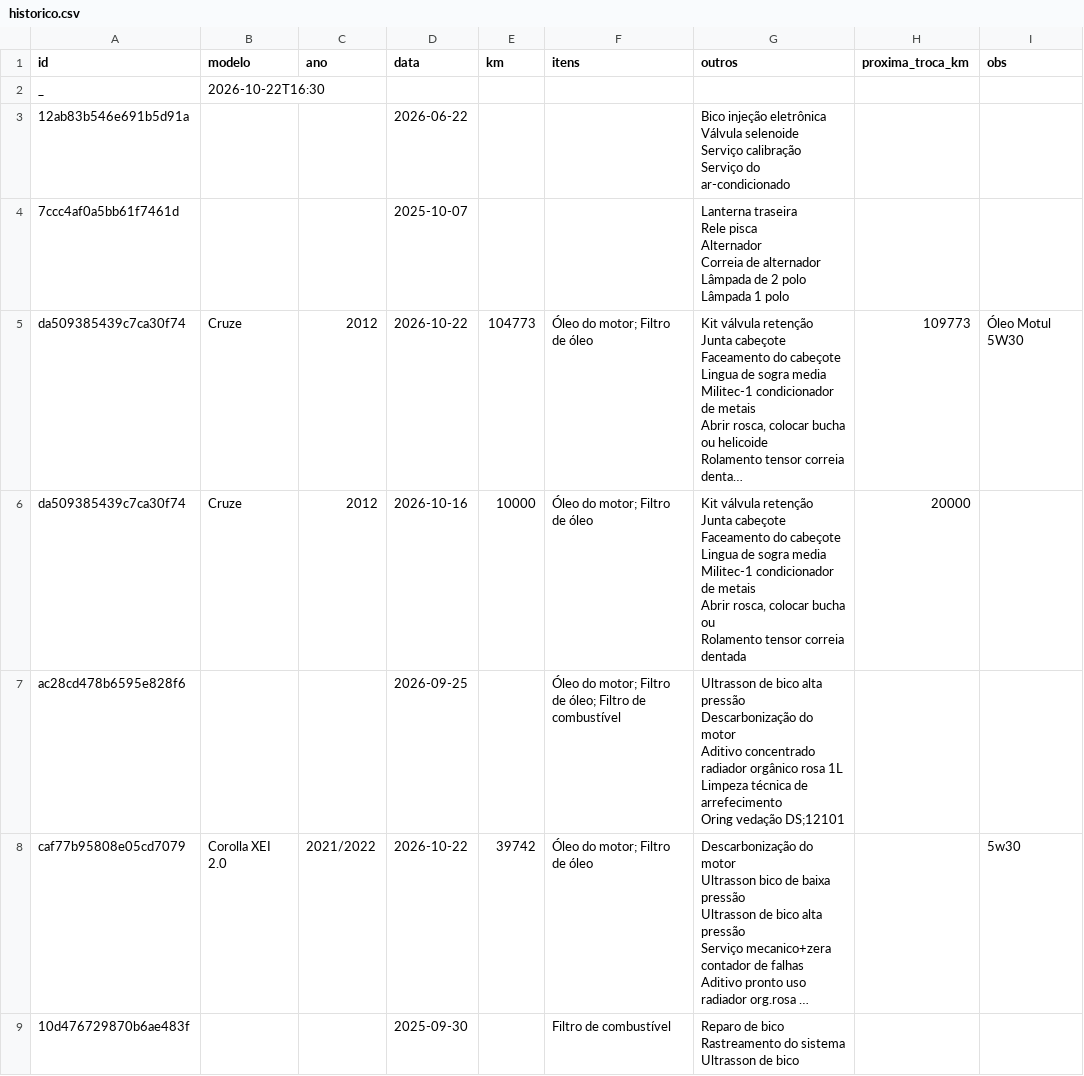
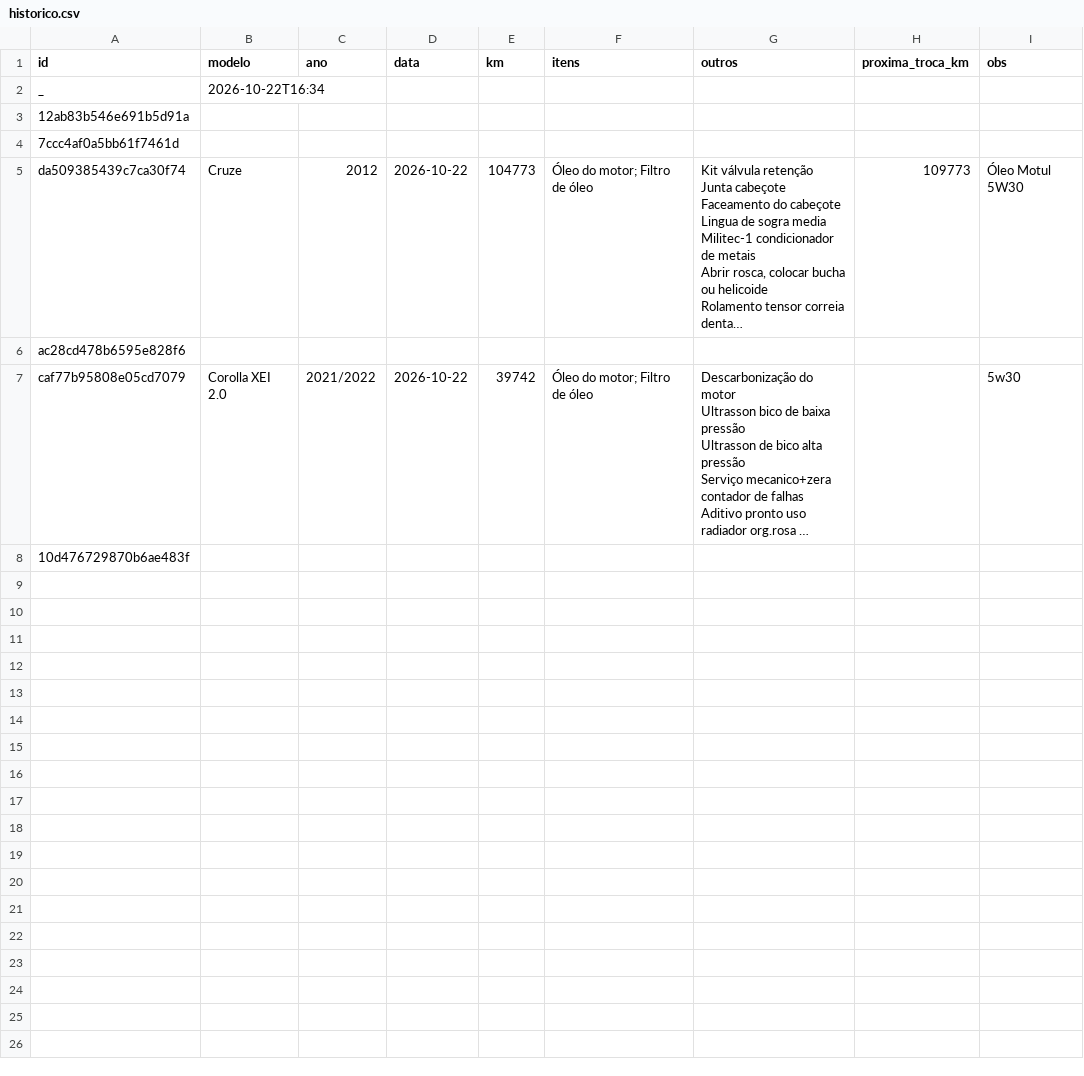
Before and after one commit to automec135/automec135.github.io, a CSV file: historico.csv, drawn as a sheet; long unchanged cells end in …; removed rows and columns are numbered as before the commit, all else as after; ↵ is a line break in a cell; the diff names each change by its address in the sheet, - before the commit and + after, or states it on an @@ line.

Commit message:
Atualiza histórico (22/10/2026 16:34)

```diff
--- a/historico.csv
+++ b/historico.csv
-B2 (modelo): 2026-10-22T16:30
+B2 (modelo): 2026-10-22T16:34
-D3 (data): 2026-06-22
+D3 (data): (empty)
-G3 (outros): Bico injeção eletrônica ↵ Válvula selenoide ↵ Serviço calibração ↵ Serviço do ar-condicionado
+G3 (outros): (empty)
-D4 (data): 2025-10-07
+D4 (data): (empty)
-G4 (outros): Lanterna traseira ↵ Rele pisca ↵ Alternador ↵ Correia de alternador ↵ Lâmpada de 2 polo ↵ Lâmpada 1 polo
+G4 (outros): (empty)
-row 6: da509385439c7ca30f74 | Cruze | 2012 | 2026-10-16 | 10000 | Óleo do motor; Filtro de óleo | Kit válvula retenção ↵ Junta cabeçote ↵ Faceamento do cabeçote ↵ Lingua de sogra media ↵ Militec-1 condicionador de metais ↵ Abrir rosca, colocar bucha ou ↵ Rolamento tensor correia dentada | 20000
-row 7: ac28cd478b6595e828f6 |  |  | 2026-09-25 |  | Óleo do motor; Filtro de óleo; Filtro de combustível | Ultrasson de bico alta pressão ↵ Descarbonização do motor ↵ Aditivo concentrado radiador orgânico rosa 1L ↵ Limpeza técnica de arrefecimento ↵ Oring vedação DS;12101
+row 6: ac28cd478b6595e828f6
-row 9: 10d476729870b6ae483f |  |  | 2025-09-30 |  | Filtro de combustível | Reparo de bico ↵ Rastreamento do sistema ↵ Ultrasson de bico
+row 8: 10d476729870b6ae483f
```
